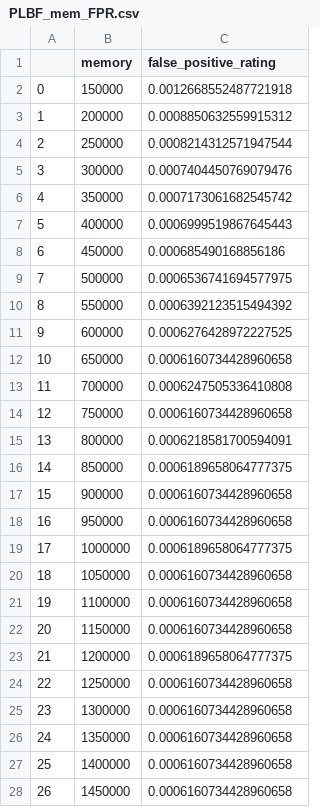
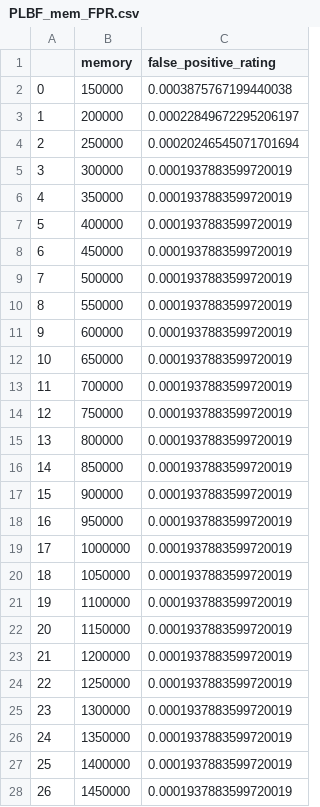
Before and after one commit to BSc-learned-indexes/daisy-bf, a CSV file: experiment/data/plots/PLBF_mem_FPR.csv, drawn as a sheet; only a part is shown; the diff covers the shown part only.

```diff
--- a/experiment/data/plots/PLBF_mem_FPR.csv
+++ b/experiment/data/plots/PLBF_mem_FPR.csv
@@ -1,28 +1,28 @@
 ,memory,false_positive_rating
-0,150000,0.0012668552487721918
-1,200000,0.0008850632559915312
-2,250000,0.0008214312571947544
-3,300000,0.0007404450769079476
-4,350000,0.0007173061682545742
-5,400000,0.0006999519867645443
-6,450000,0.000685490168856186
-7,500000,0.0006536741694577975
-8,550000,0.0006392123515494392
-9,600000,0.0006276428972227525
-10,650000,0.0006160734428960658
-11,700000,0.0006247505336410808
-12,750000,0.0006160734428960658
-13,800000,0.0006218581700594091
-14,850000,0.0006189658064777375
-15,900000,0.0006160734428960658
-16,950000,0.0006160734428960658
-17,1000000,0.0006189658064777375
-18,1050000,0.0006160734428960658
-19,1100000,0.0006160734428960658
-20,1150000,0.0006160734428960658
-21,1200000,0.0006189658064777375
-22,1250000,0.0006160734428960658
-23,1300000,0.0006160734428960658
-24,1350000,0.0006160734428960658
-25,1400000,0.0006160734428960658
-26,1450000,0.0006160734428960658
+0,150000,0.0003875767199440038
+1,200000,0.00022849672295206197
+2,250000,0.00020246545071701694
+3,300000,0.0001937883599720019
+4,350000,0.0001937883599720019
+5,400000,0.0001937883599720019
+6,450000,0.0001937883599720019
+7,500000,0.0001937883599720019
+8,550000,0.0001937883599720019
+9,600000,0.0001937883599720019
+10,650000,0.0001937883599720019
+11,700000,0.0001937883599720019
+12,750000,0.0001937883599720019
+13,800000,0.0001937883599720019
+14,850000,0.0001937883599720019
+15,900000,0.0001937883599720019
+16,950000,0.0001937883599720019
+17,1000000,0.0001937883599720019
+18,1050000,0.0001937883599720019
+19,1100000,0.0001937883599720019
+20,1150000,0.0001937883599720019
+21,1200000,0.0001937883599720019
+22,1250000,0.0001937883599720019
+23,1300000,0.0001937883599720019
+24,1350000,0.0001937883599720019
+25,1400000,0.0001937883599720019
+26,1450000,0.0001937883599720019
```
Also changed, not shown: 1 edited cell elsewhere in this file, experiment/data/plots/tmp_PLBF.csv, 9 other files.
